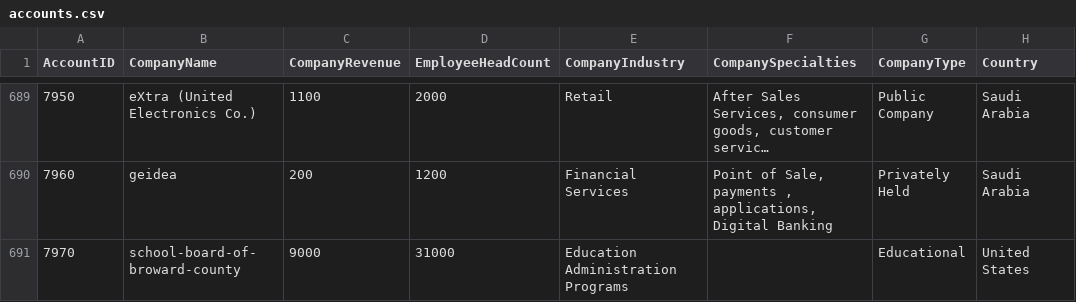
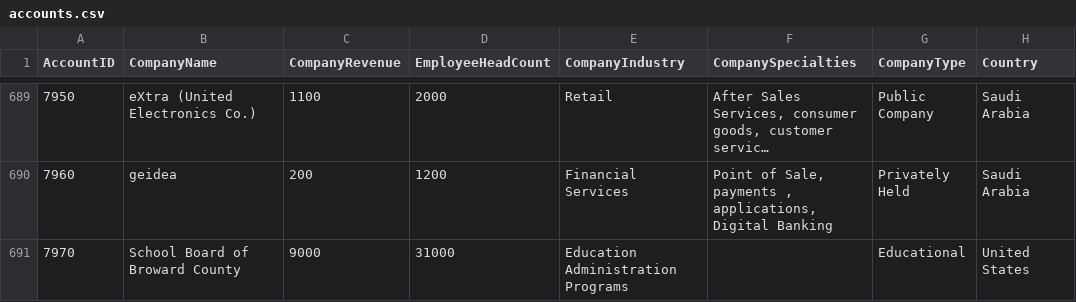
Before and after one commit to hari3mo/CRMContacts, a CSV file: notebooks/files/accounts.csv, drawn as a sheet; only a part is shown, gaps mark what is left out; long unchanged cells end in …; the diff names each change by its address in the sheet, - before the commit and + after, or states it on an @@ line.

```diff
--- a/notebooks/files/accounts.csv
+++ b/notebooks/files/accounts.csv
-B691 (CompanyName): school-board-of-broward-county
+B691 (CompanyName): School Board of Broward County
```
Also changed, not shown: 8 other files.
